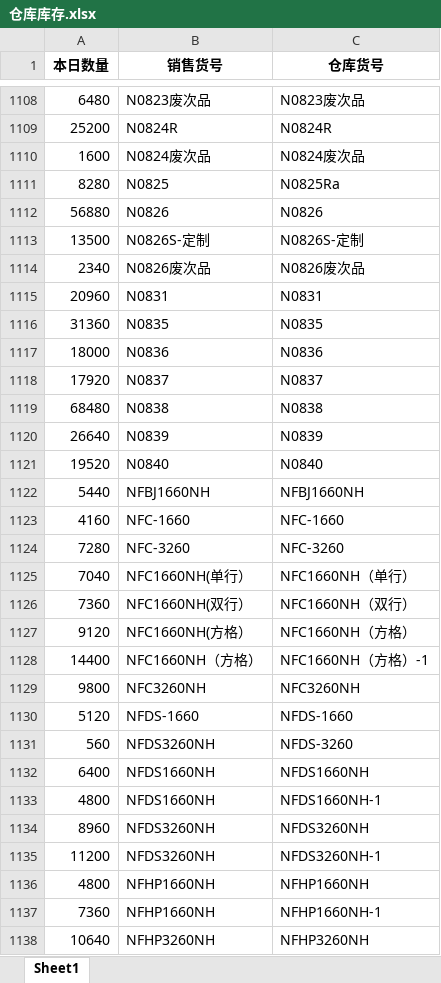
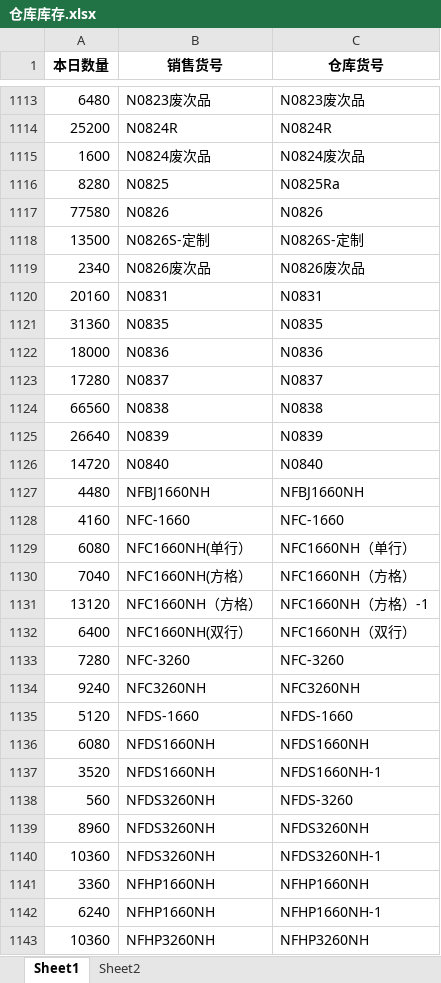
Before and after one commit to reddatetea/fish, an Excel workbook: 仓库库存.xlsx, sheet Sheet1, drawn as a sheet; only a part is shown, gaps mark what is left out; values as stored, in another font and other column widths than the file's, no borders; removed rows and columns are numbered as before the commit, all else as after; the diff covers the shown part only; the diff names each change by its address in the sheet, - before the commit and + after, or states it on an @@ line.

```diff
--- a/仓库库存.xlsx (sheet Sheet1)
+++ b/仓库库存.xlsx (sheet Sheet1)
+sheet tab: Sheet2
-A1117 (本日数量): 56880
+A1117 (本日数量): 77580
-A1120 (本日数量): 20960
+A1120 (本日数量): 20160
-A1123 (本日数量): 17920
+A1123 (本日数量): 17280
-A1124 (本日数量): 68480
+A1124 (本日数量): 66560
-A1126 (本日数量): 19520
+A1126 (本日数量): 14720
-A1127 (本日数量): 5440
+A1127 (本日数量): 4480
+row 1129: 6080 | NFC1660NH(单行） | NFC1660NH（单行）
+row 1130: 7040 | NFC1660NH(方格） | NFC1660NH（方格）
+row 1131: 13120 | NFC1660NH（方格） | NFC1660NH（方格）-1
+row 1132: 6400 | NFC1660NH(双行） | NFC1660NH（双行）
-row 1125: 7040 | NFC1660NH(单行） | NFC1660NH（单行）
-row 1126: 7360 | NFC1660NH(双行） | NFC1660NH（双行）
-row 1127: 9120 | NFC1660NH(方格） | NFC1660NH（方格）
-row 1128: 14400 | NFC1660NH（方格） | NFC1660NH（方格）-1
-A1134 (本日数量): 9800
+A1134 (本日数量): 9240
+row 1136: 6080 | NFDS1660NH | NFDS1660NH
+row 1137: 3520 | NFDS1660NH | NFDS1660NH-1
-row 1132: 6400 | NFDS1660NH | NFDS1660NH
-row 1133: 4800 | NFDS1660NH | NFDS1660NH-1
-A1140 (本日数量): 11200
+A1140 (本日数量): 10360
-A1141 (本日数量): 4800
+A1141 (本日数量): 3360
-A1142 (本日数量): 7360
+A1142 (本日数量): 6240
-A1143 (本日数量): 10640
+A1143 (本日数量): 10360
```
Also changed, not shown: 89 added rows, 87 removed rows, 138 moved rows and 274 edited cells elsewhere in this sheet, 11.xlsx, 111.xlsx, 15 other files.
